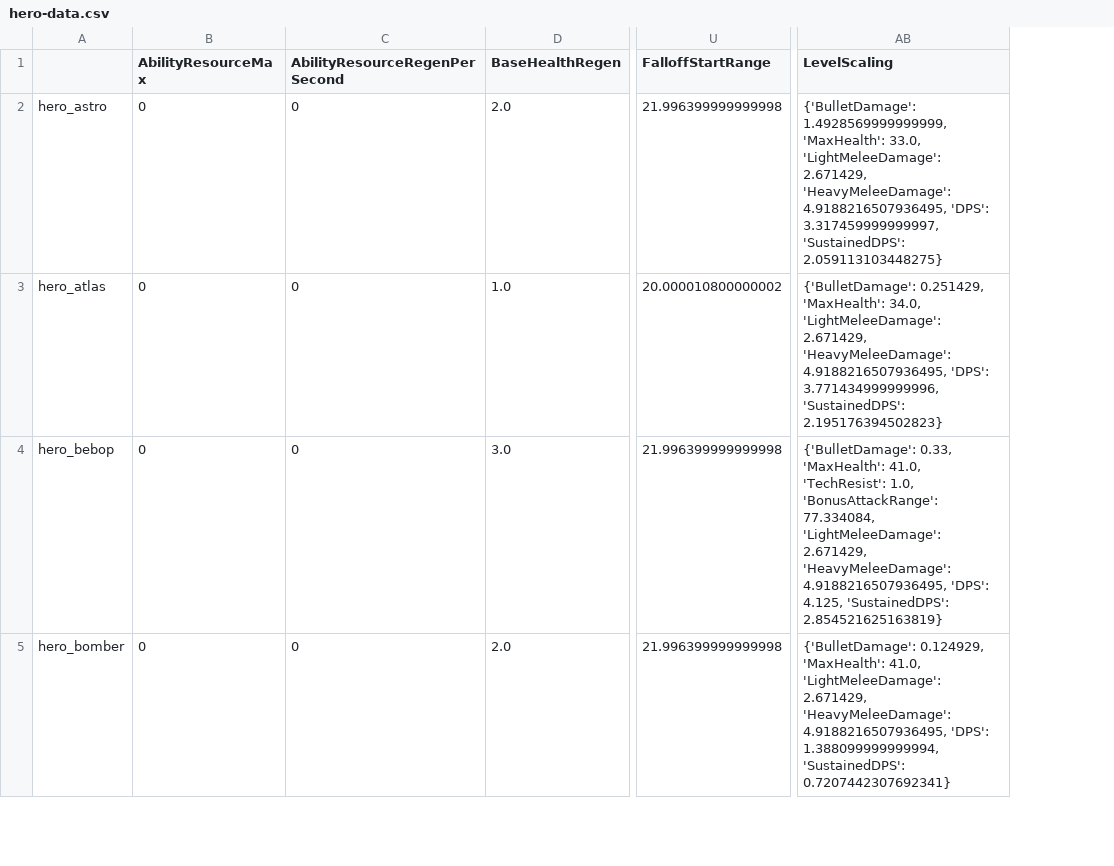
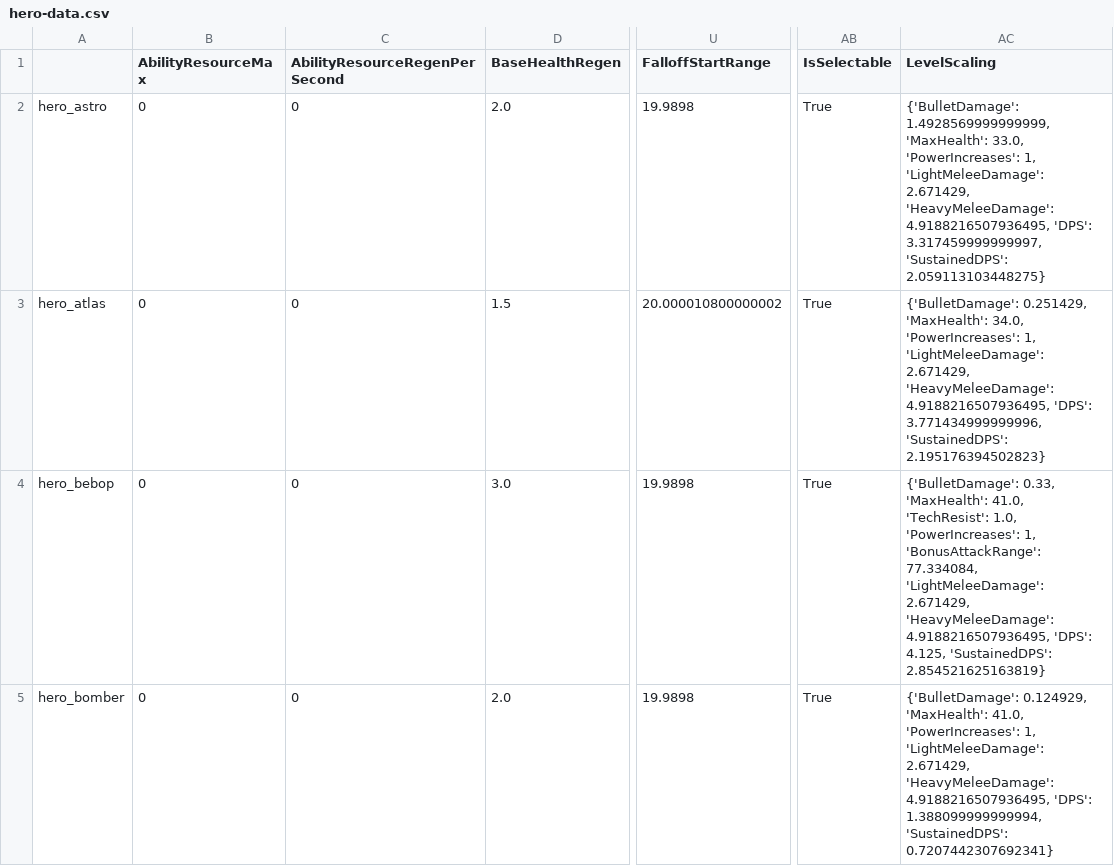
Before and after one commit to deadlock-wiki/deadbot, a CSV file: output-data/csv/hero-data.csv, drawn as a sheet; only a part is shown, gaps mark what is left out; addresses are those after the commit; the diff covers the shown part only; the diff names each change by its address in the sheet, - before the commit and + after, or states it on an @@ line.

```diff
--- a/output-data/csv/hero-data.csv
+++ b/output-data/csv/hero-data.csv
+column AB (IsSelectable), rows 2-5: all True
-U2 (FalloffStartRange): 21.996399999999998
+U2 (FalloffStartRange): 19.9898
-AC2 (LevelScaling): …'MaxHealth': 33.0, 'LightMeleeDamage': 2.671429,…
+AC2 (LevelScaling): …'MaxHealth': 33.0, 'PowerIncreases': 1, 'LightMeleeDamage': 2.671429,…
-D3 (BaseHealthRegen): 1.0
+D3 (BaseHealthRegen): 1.5
-AC3 (LevelScaling): …'MaxHealth': 34.0, 'LightMeleeDamage': 2.671429,…
+AC3 (LevelScaling): …'MaxHealth': 34.0, 'PowerIncreases': 1, 'LightMeleeDamage': 2.671429,…
-U4:U5 (FalloffStartRange): 21.996399999999998
+U4:U5 (FalloffStartRange): 19.9898
-AC4 (LevelScaling): …'TechResist': 1.0, 'BonusAttackRange': 77.334084,…
+AC4 (LevelScaling): …'TechResist': 1.0, 'PowerIncreases': 1, 'BonusAttackRange': 77.334084,…
-AC5 (LevelScaling): …'MaxHealth': 41.0, 'LightMeleeDamage': 2.671429,…
+AC5 (LevelScaling): …'MaxHealth': 41.0, 'PowerIncreases': 1, 'LightMeleeDamage': 2.671429,…
```
Also changed, not shown: 1 added row and 95 edited cells elsewhere in this file, output-data/csv/item-data.csv, 27 other files.
